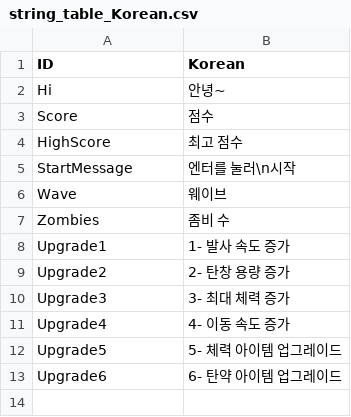
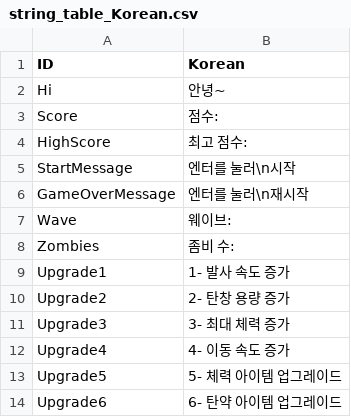
Before and after one commit to Lofan9214/SFMLZombieArena, a CSV file: SFMLZombieArenaBin/tables/string_table_Korean.csv, drawn as a sheet; addresses are those after the commit; the diff names each change by its address in the sheet, - before the commit and + after, or states it on an @@ line.

```diff
--- a/SFMLZombieArenaBin/tables/string_table_Korean.csv
+++ b/SFMLZombieArenaBin/tables/string_table_Korean.csv
-B3 (Korean): 점수
+B3 (Korean): 점수:
-B4 (Korean): 최고 점수
+B4 (Korean): 최고 점수:
+row 6: GameOverMessage | 엔터를 눌러\n재시작
-B7 (Korean): 웨이브
+B7 (Korean): 웨이브:
-B8 (Korean): 좀비 수
+B8 (Korean): 좀비 수:
```
Also changed, not shown: SFMLZombieArenaBin/tables/string_table_English.csv, SFMLZombieArenaBin/tables/string_table_Japanese.csv, 7 other files.
